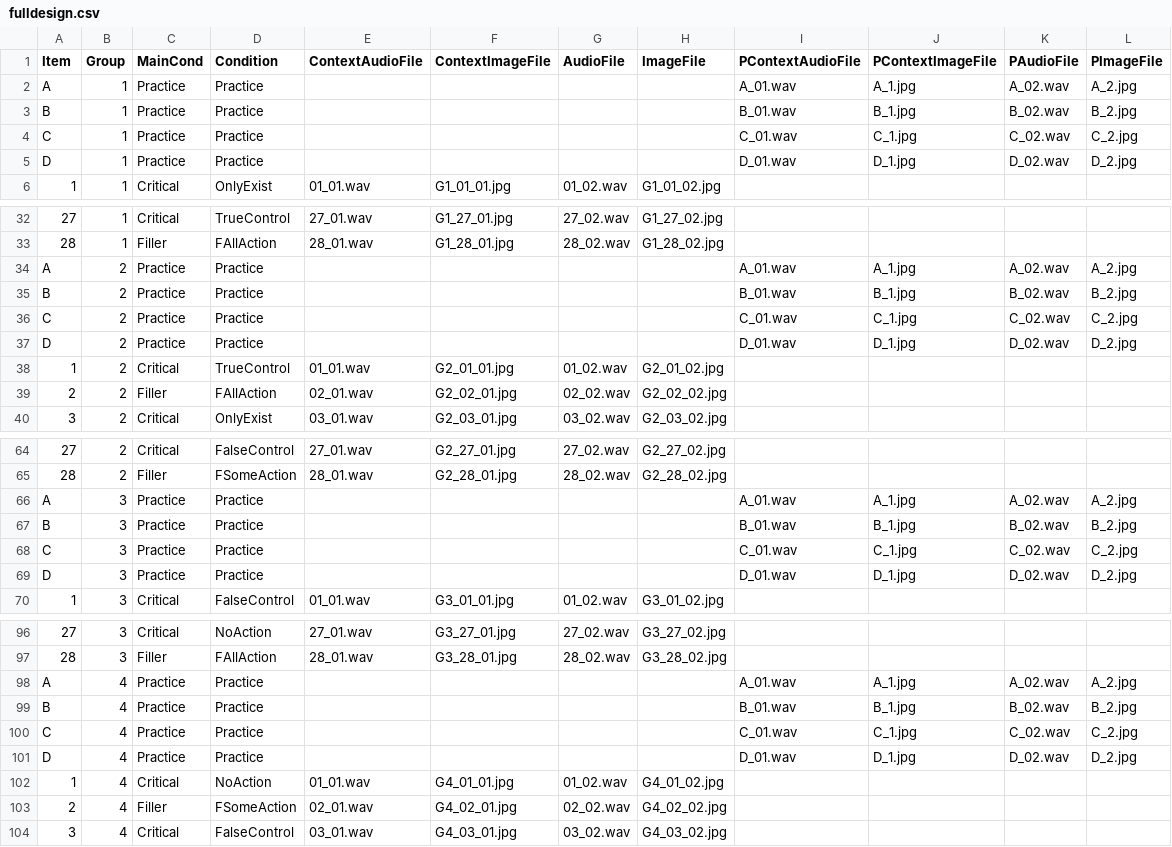
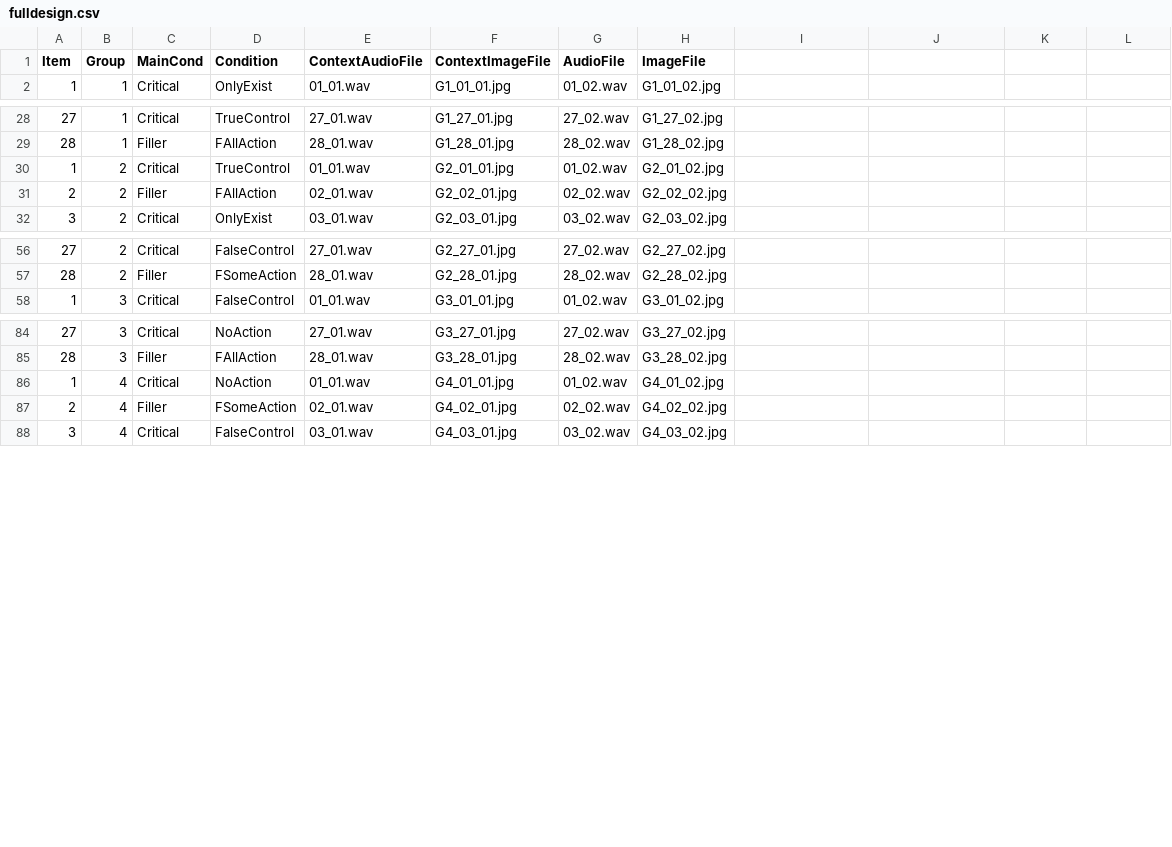
Before and after one commit to Nattanun/NotEvery, a CSV file: chunk_includes/fulldesign.csv, drawn as a sheet; only a part is shown, gaps mark what is left out; the diff names each change by its address in the sheet, - before the commit and + after, or states it on an @@ line.

Commit message:
Add files via upload

```diff
--- a/chunk_includes/fulldesign.csv
+++ b/chunk_includes/fulldesign.csv
-I1: PContextAudioFile
+I1: (empty)
-J1: PContextImageFile
+J1: (empty)
-K1: PAudioFile
+K1: (empty)
-L1: PImageFile
+L1: (empty)
-row 2: A | 1 | Practice | Practice |  |  |  |  | A_01.wav | A_1.jpg | A_02.wav | A_2.jpg
-row 3: B | 1 | Practice | Practice |  |  |  |  | B_01.wav | B_1.jpg | B_02.wav | B_2.jpg
-row 4: C | 1 | Practice | Practice |  |  |  |  | C_01.wav | C_1.jpg | C_02.wav | C_2.jpg
-row 5: D | 1 | Practice | Practice |  |  |  |  | D_01.wav | D_1.jpg | D_02.wav | D_2.jpg
-row 34: A | 2 | Practice | Practice |  |  |  |  | A_01.wav | A_1.jpg | A_02.wav | A_2.jpg
-row 35: B | 2 | Practice | Practice |  |  |  |  | B_01.wav | B_1.jpg | B_02.wav | B_2.jpg
-row 36: C | 2 | Practice | Practice |  |  |  |  | C_01.wav | C_1.jpg | C_02.wav | C_2.jpg
-row 37: D | 2 | Practice | Practice |  |  |  |  | D_01.wav | D_1.jpg | D_02.wav | D_2.jpg
-row 66: A | 3 | Practice | Practice |  |  |  |  | A_01.wav | A_1.jpg | A_02.wav | A_2.jpg
-row 67: B | 3 | Practice | Practice |  |  |  |  | B_01.wav | B_1.jpg | B_02.wav | B_2.jpg
-row 68: C | 3 | Practice | Practice |  |  |  |  | C_01.wav | C_1.jpg | C_02.wav | C_2.jpg
-row 69: D | 3 | Practice | Practice |  |  |  |  | D_01.wav | D_1.jpg | D_02.wav | D_2.jpg
-row 98: A | 4 | Practice | Practice |  |  |  |  | A_01.wav | A_1.jpg | A_02.wav | A_2.jpg
-row 99: B | 4 | Practice | Practice |  |  |  |  | B_01.wav | B_1.jpg | B_02.wav | B_2.jpg
-row 100: C | 4 | Practice | Practice |  |  |  |  | C_01.wav | C_1.jpg | C_02.wav | C_2.jpg
-row 101: D | 4 | Practice | Practice |  |  |  |  | D_01.wav | D_1.jpg | D_02.wav | D_2.jpg
```
